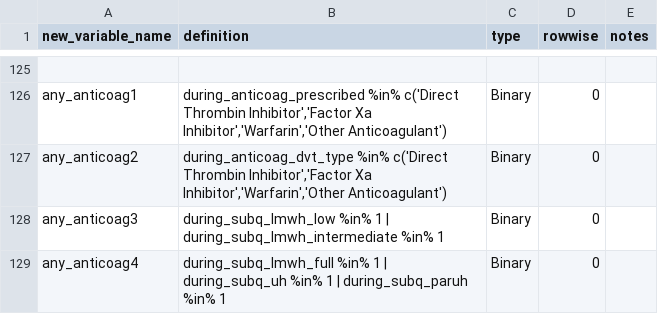
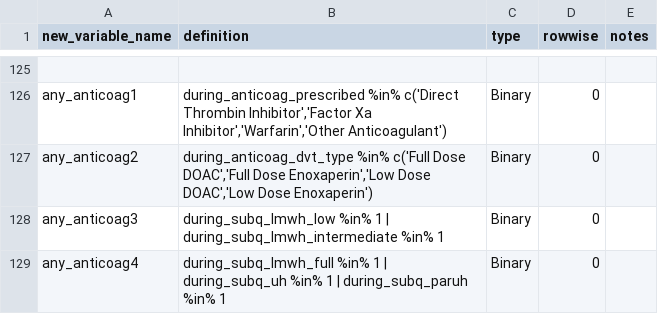
Before and after one commit to rsoren/aha_covid_dataprep_specs, a CSV file: 02_create_new_variables.csv, drawn as a sheet; only a part is shown, gaps mark what is left out; the diff names each change by its address in the sheet, - before the commit and + after, or states it on an @@ line.

Commit message:
Update 02_create_new_variables.csv

```diff
--- a/02_create_new_variables.csv
+++ b/02_create_new_variables.csv
-B127 (definition): during_anticoag_dvt_type %in% c('Direct Thrombin Inhibitor','Factor Xa Inhibitor','Warfarin','Other Anticoagulant')
+B127 (definition): during_anticoag_dvt_type %in% c('Full Dose DOAC','Full Dose Enoxaperin','Low Dose DOAC','Low Dose Enoxaperin')
```
